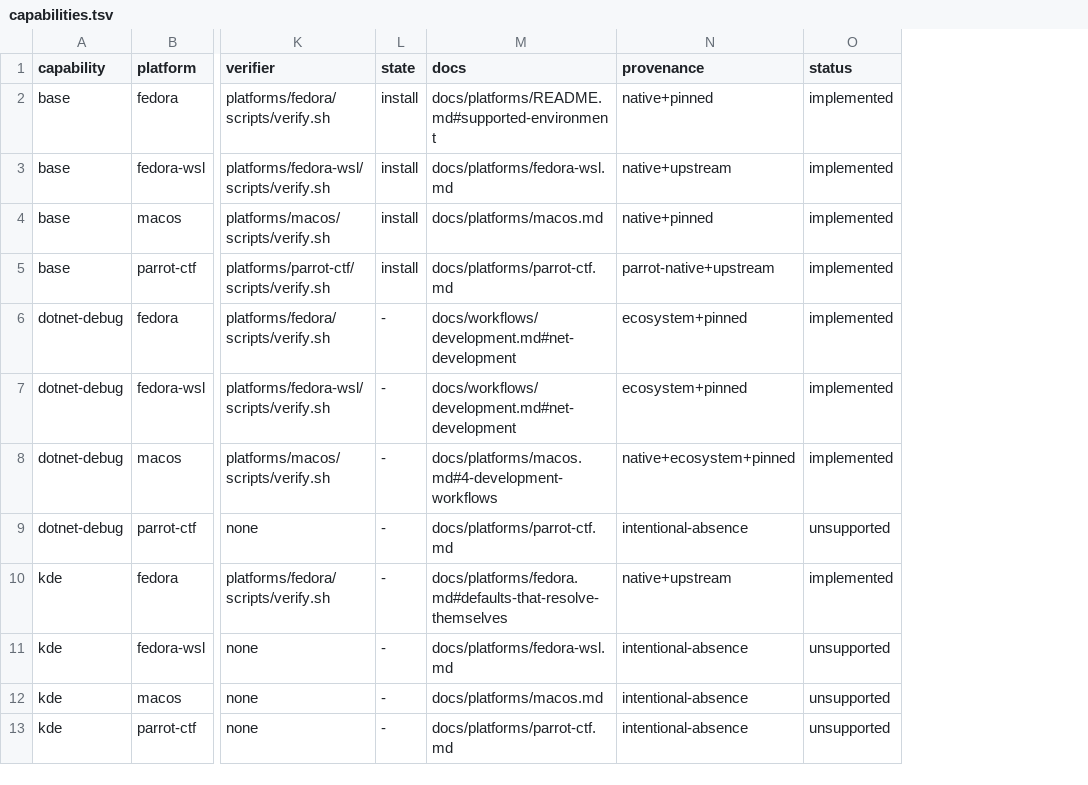
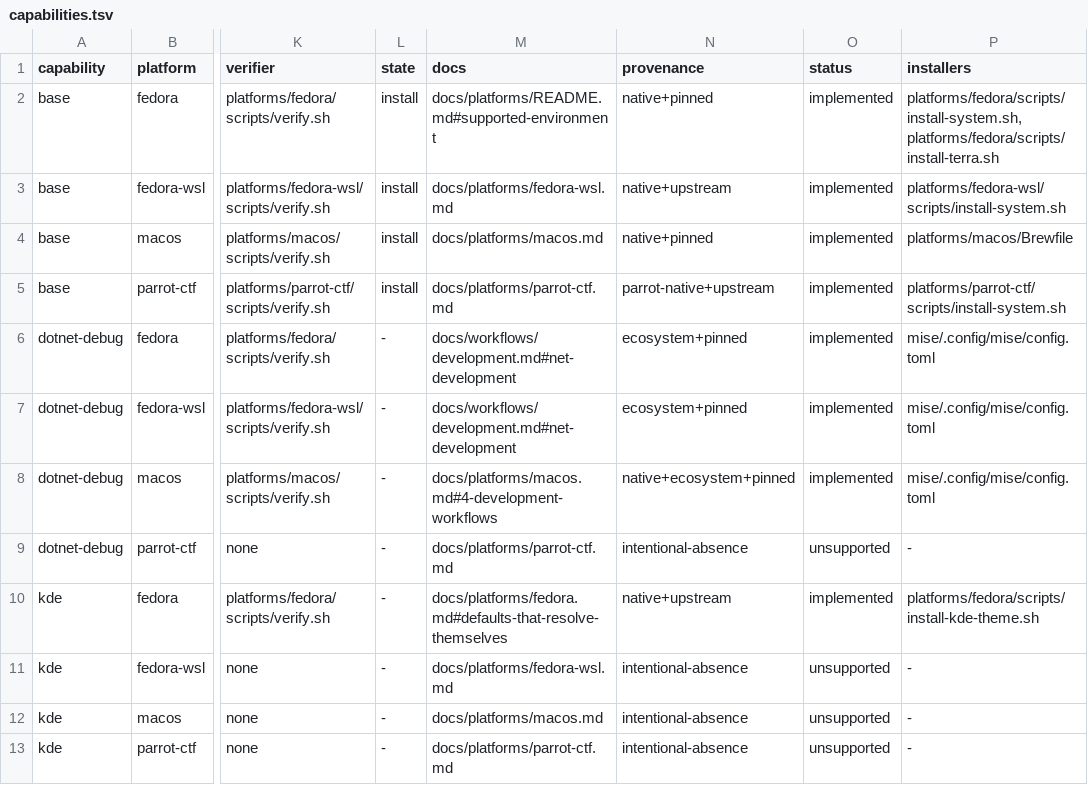
Before and after one commit to KasperElbo/dotfiles, a TSV file: config/capabilities.tsv, drawn as a sheet; only a part is shown, gaps mark what is left out; the diff names each change by its address in the sheet, - before the commit and + after, or states it on an @@ line.

Commit message:
fix: check the registries against the shell code that implements them
The capability and installer-option manifests were validated against each
other but not against the parsers, installers and Stow scripts they
describe, so real drift passed every validator and generator check (#242).

- RA-01: scripts/validate-install-options.py compares each platform's argv
  parser with config/install-options.tsv in both directions, with
  commented TRANSIENT_FLAGS and REJECTED_FLAGS allowlists; wired into lint.
- RA-02: install_option_values reads a value option's values column, and
  theme_flavour_is_valid and common/setup-local.sh (now given the platform)
  read the theme flavours from it instead of repeating them.
- RA-03: every capability an option selects must have an implemented row,
  and every platform installer validates its capability selection before
  --dry-run exits, from one shared selection function.
- RA-04: capabilities.tsv gains an installers column replacing the
  CAPABILITY_INSTALLERS dict; a package-declaring row without installers
  fails unless listed in PACKAGES_CHECKED_ELSEWHERE, and a mise config is
  parsed with the mise reader shared with render-package-ownership.py.
- RA-05: check_stow_ownership compares each platform's stow cells with what
  common/stow.sh and the platform Stow script can deploy, using the Stow
  parser now shared with render-file-ownership.py.

Closes #242

```diff
--- a/config/capabilities.tsv
+++ b/config/capabilities.tsv
+column P (installers), rows 2-13: platforms/fedora/scripts/install-system.sh,platforms/fedora/scripts/install-terra.sh | platforms/fedora-wsl/scripts/install-system.sh | platforms/macos/Brewfile | platforms/parrot-ctf/scripts/install-system.sh | mise/.config/mise/config.toml | mise/.config/mise/config.toml | mise/.config/mise/config.toml | - | platforms/fedora/scripts/install-kde-theme.sh | - | - | -
```
Also changed, not shown: config/shell-file-roles.tsv, 27 other files.
